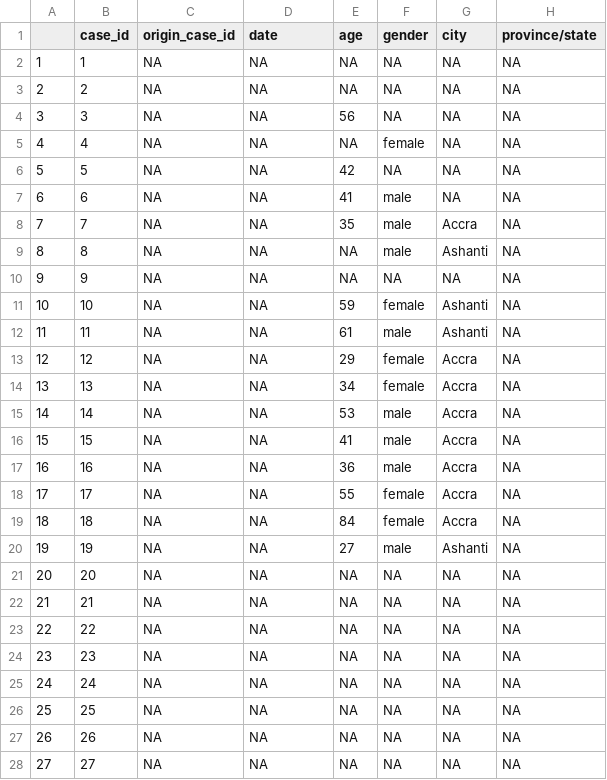
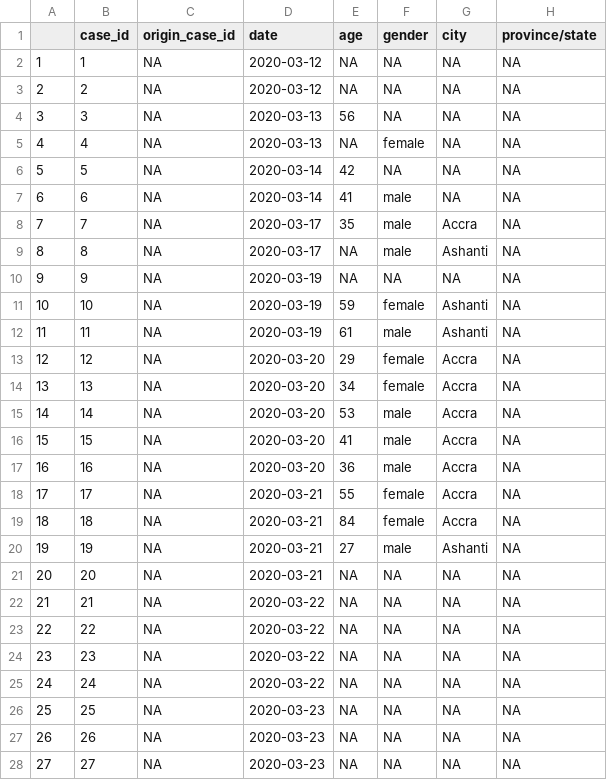
Before and after one commit to anelda/africa_covid, a CSV file: data/country_line_lists/line_list_ghana.csv, drawn as a sheet; only a part is shown; the diff covers the shown part only; the diff names each change by its address in the sheet, - before the commit and + after, or states it on an @@ line.

```diff
--- a/data/country_line_lists/line_list_ghana.csv
+++ b/data/country_line_lists/line_list_ghana.csv
-D2:D3 (date): NA
+D2:D3 (date): 2020-03-12
-D4:D5 (date): NA
+D4:D5 (date): 2020-03-13
-D6:D7 (date): NA
+D6:D7 (date): 2020-03-14
-D8:D9 (date): NA
+D8:D9 (date): 2020-03-17
-D10:D12 (date): NA
+D10:D12 (date): 2020-03-19
-D13:D17 (date): NA
+D13:D17 (date): 2020-03-20
-D18:D21 (date): NA
+D18:D21 (date): 2020-03-21
-D22:D25 (date): NA
+D22:D25 (date): 2020-03-22
-D26:D28 (date): NA
+D26:D28 (date): 2020-03-23
```
Also changed, not shown: 110 edited cells elsewhere in this file, data/country_line_lists/line_list_burkina_faso.csv, data/country_line_lists/line_list_cameroon.csv, 39 other files.
